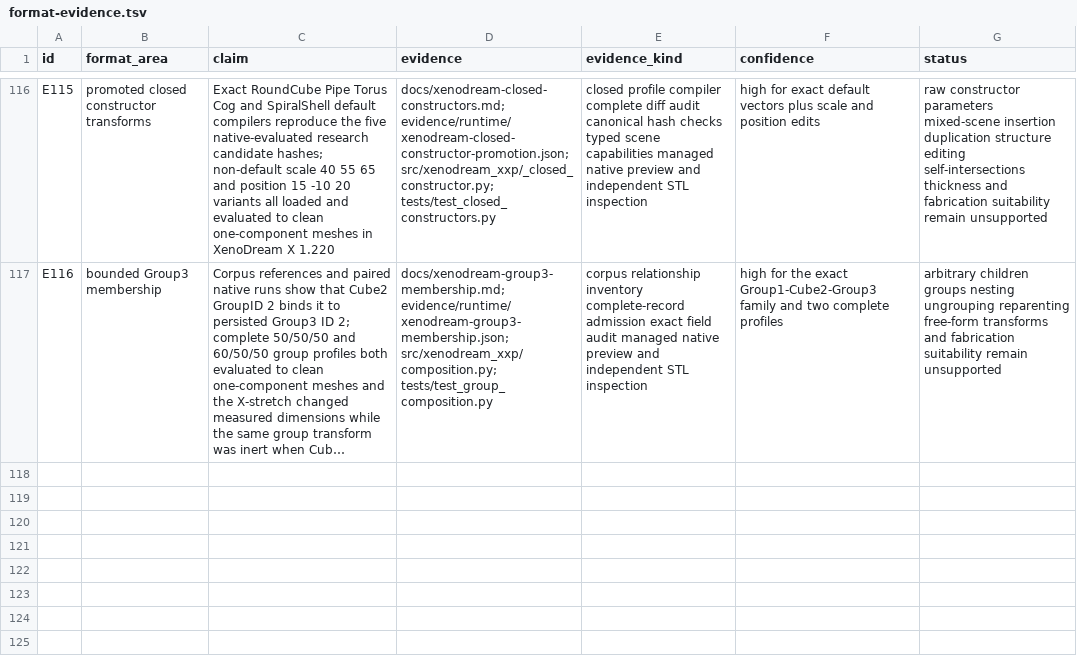
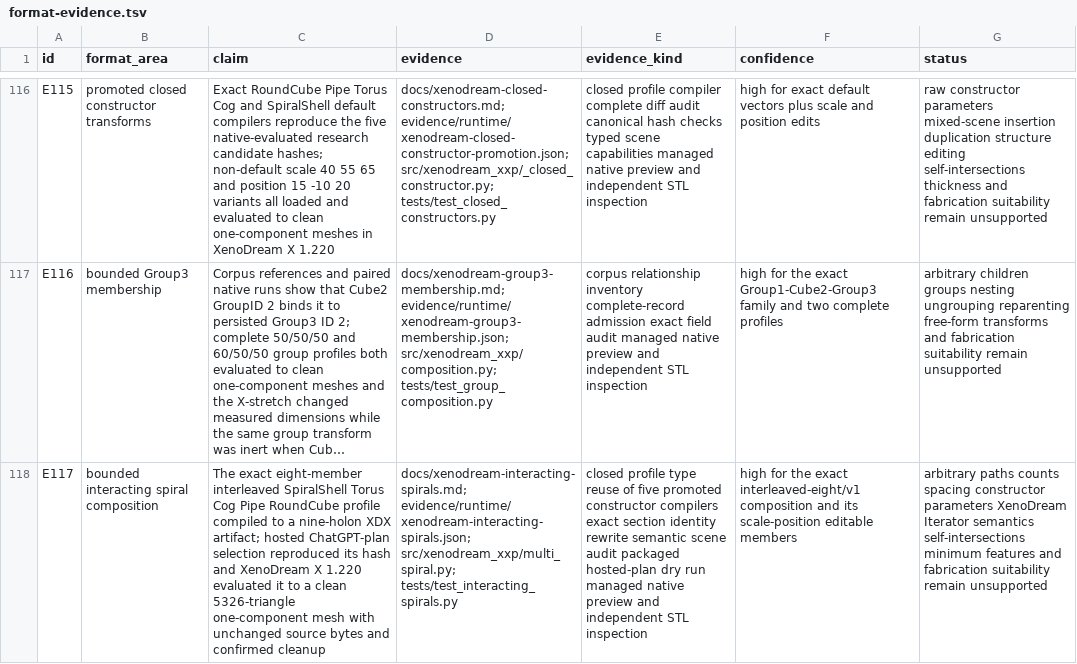
Before and after one commit to dmonachello/xenoAi, a TSV file: docs/format-evidence.tsv, drawn as a sheet; only a part is shown, gaps mark what is left out; long unchanged cells end in …; the diff names each change by its address in the sheet, - before the commit and + after, or states it on an @@ line.

Commit message:
Record interacting spiral native evidence

```diff
--- a/docs/format-evidence.tsv
+++ b/docs/format-evidence.tsv
+row 118: E117 | bounded interacting spiral composition | The exact eight-member interleaved SpiralShell Torus Cog Pipe RoundCube profile compiled to a nine-holon XDX artifact; hosted ChatGPT-plan selection reproduced its hash and XenoDream X 1.220 evaluated it to a clean 5326-triangle one-component mesh with unchanged source bytes and confirmed cleanup | docs/xenodream-interacting-spirals.md; evidence/runtime/xenodream-interacting-spirals.json; src/xenodream_xxp/multi_spiral.py; tests/test_interacting_spirals.py | closed profile type reuse of five promoted constructor compilers exact section identity rewrite semantic scene audit packaged hosted-plan dry run managed native preview and independent STL inspection | high for the exact interleaved-eight/v1 composition and its scale-position editable members | arbitrary paths counts spacing constructor parameters XenoDream Iterator semantics self-intersections minimum features and fabrication suitability remain unsupported
```
Also changed, not shown: 1 other file.
